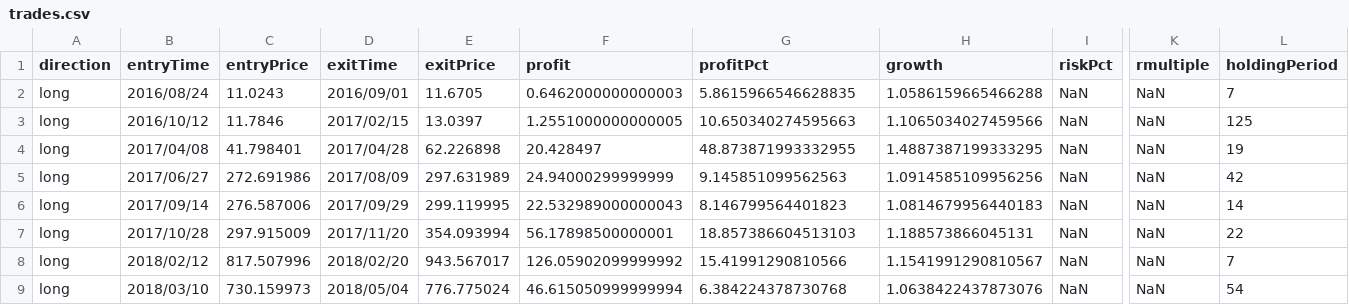
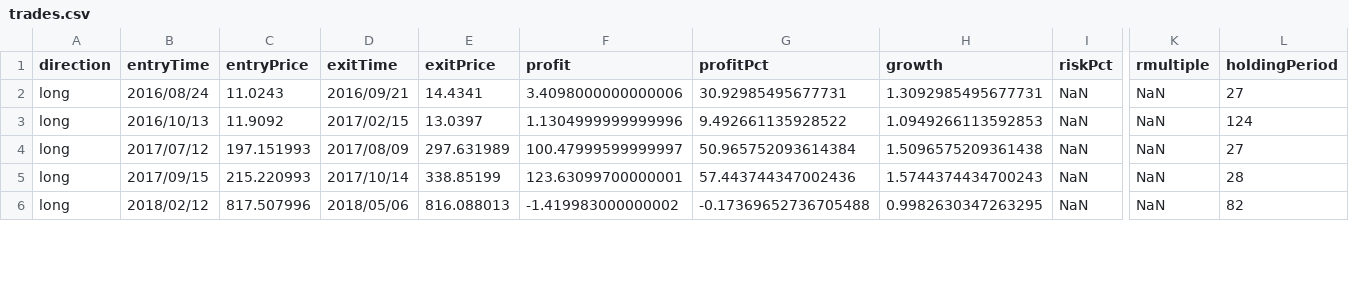
Before and after one commit to avinash186/backtester, a CSV file: output/trades.csv, drawn as a sheet; only a part is shown, gaps mark what is left out; removed rows and columns are numbered as before the commit, all else as after; rows hold the shown columns only; the diff covers the shown part only; the diff names each change by its address in the sheet, - before the commit and + after, or states it on an @@ line.

```diff
--- a/output/trades.csv
+++ b/output/trades.csv
-D2 (exitTime): 2016/09/01
+D2 (exitTime): 2016/09/21
-E2 (exitPrice): 11.6705
+E2 (exitPrice): 14.4341
-F2 (profit): 0.6462000000000003
+F2 (profit): 3.4098000000000006
-G2 (profitPct): 5.8615966546628835
+G2 (profitPct): 30.92985495677731
-H2 (growth): 1.0586159665466288
+H2 (growth): 1.3092985495677731
-L2 (holdingPeriod): 7
+L2 (holdingPeriod): 27
-B3 (entryTime): 2016/10/12
+B3 (entryTime): 2016/10/13
-C3 (entryPrice): 11.7846
+C3 (entryPrice): 11.9092
-F3 (profit): 1.2551000000000005
+F3 (profit): 1.1304999999999996
-G3 (profitPct): 10.650340274595663
+G3 (profitPct): 9.492661135928522
-H3 (growth): 1.1065034027459566
+H3 (growth): 1.0949266113592853
-L3 (holdingPeriod): 125
+L3 (holdingPeriod): 124
-row 4: long | 2017/04/08 | 41.798401 | 2017/04/28 | 62.226898 | 20.428497 | 48.873871993332955 | 1.4887387199333295 | NaN | NaN | 19
-B4 (entryTime): 2017/06/27
+B4 (entryTime): 2017/07/12
-C4 (entryPrice): 272.691986
+C4 (entryPrice): 197.151993
-F4 (profit): 24.94000299999999
+F4 (profit): 100.47999599999997
-G4 (profitPct): 9.145851099562563
+G4 (profitPct): 50.965752093614384
-H4 (growth): 1.0914585109956256
+H4 (growth): 1.5096575209361438
-L4 (holdingPeriod): 42
+L4 (holdingPeriod): 27
-row 6: long | 2017/09/14 | 276.587006 | 2017/09/29 | 299.119995 | 22.532989000000043 | 8.146799564401823 | 1.0814679956440183 | NaN | NaN | 14
-row 7: long | 2017/10/28 | 297.915009 | 2017/11/20 | 354.093994 | 56.17898500000001 | 18.857386604513103 | 1.188573866045131 | NaN | NaN | 22
+row 5: long | 2017/09/15 | 215.220993 | 2017/10/14 | 338.85199 | 123.63099700000001 | 57.443744347002436 | 1.5744374434700243 | NaN | NaN | 28
-D6 (exitTime): 2018/02/20
+D6 (exitTime): 2018/05/06
-E6 (exitPrice): 943.567017
+E6 (exitPrice): 816.088013
-F6 (profit): 126.05902099999992
+F6 (profit): -1.419983000000002
-G6 (profitPct): 15.41991290810566
+G6 (profitPct): -0.17369652736705488
-H6 (growth): 1.1541991290810567
+H6 (growth): 0.9982630347263295
-L6 (holdingPeriod): 7
+L6 (holdingPeriod): 82
-row 9: long | 2018/03/10 | 730.159973 | 2018/05/04 | 776.775024 | 46.615050999999994 | 6.384224378730768 | 1.0638422437873076 | NaN | NaN | 54
```
Also changed, not shown: 18 edited cells elsewhere in this file, updatedData.csv, 8 other files.
